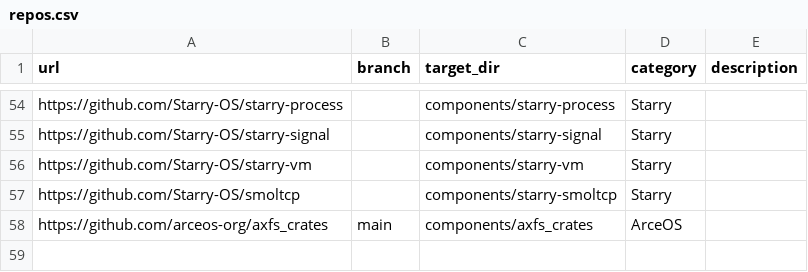
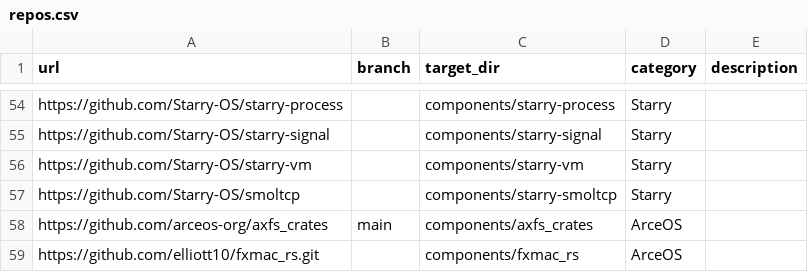
Before and after one commit to rcore-os/tgoskits, a CSV file: scripts/repo/repos.csv, drawn as a sheet; only a part is shown, gaps mark what is left out; the diff names each change by its address in the sheet, - before the commit and + after, or states it on an @@ line.

```diff
--- a/scripts/repo/repos.csv
+++ b/scripts/repo/repos.csv
+row 59: https://github.com/elliott10/fxmac_rs.git |  | components/fxmac_rs | ArceOS
```
Also changed, not shown: 3 other files.
